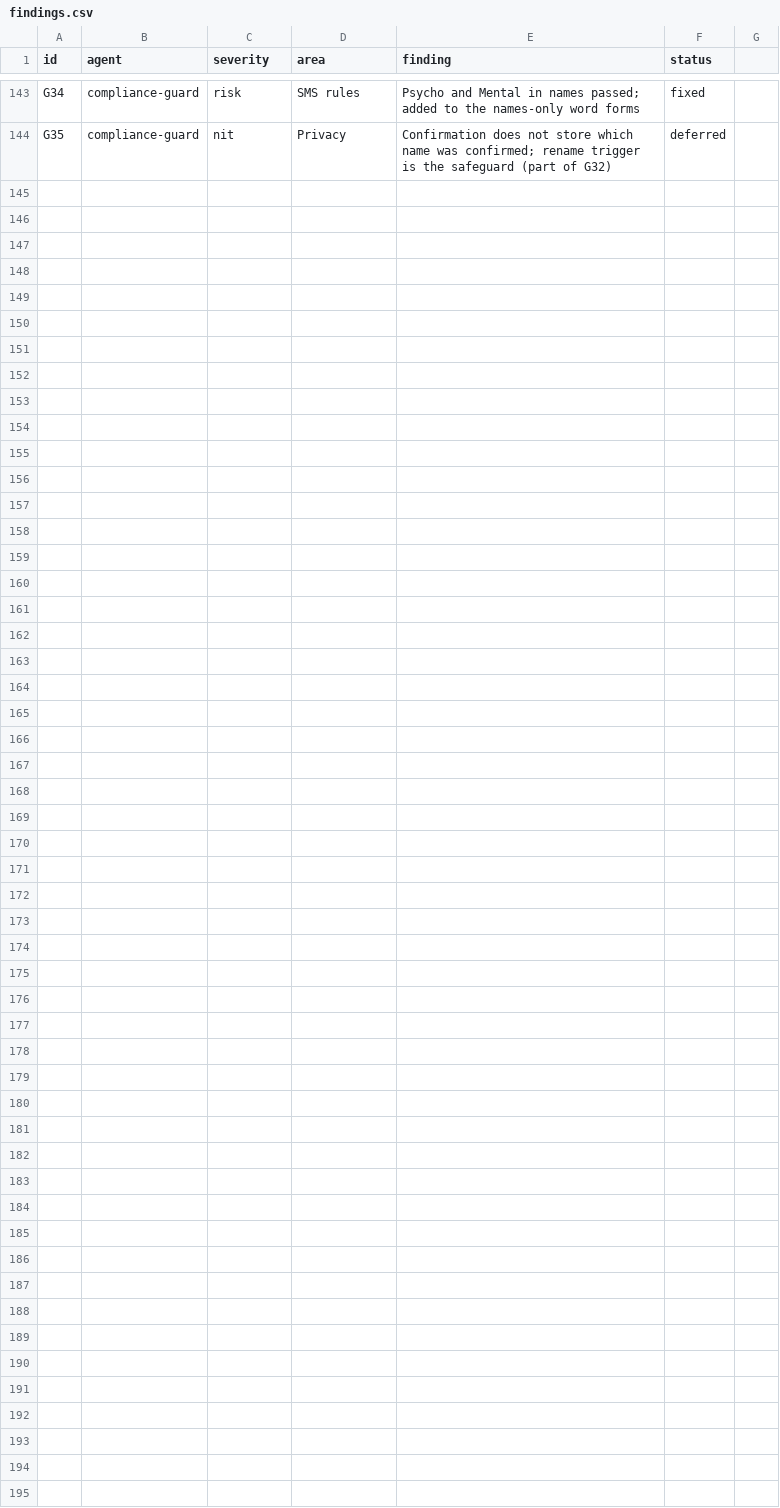
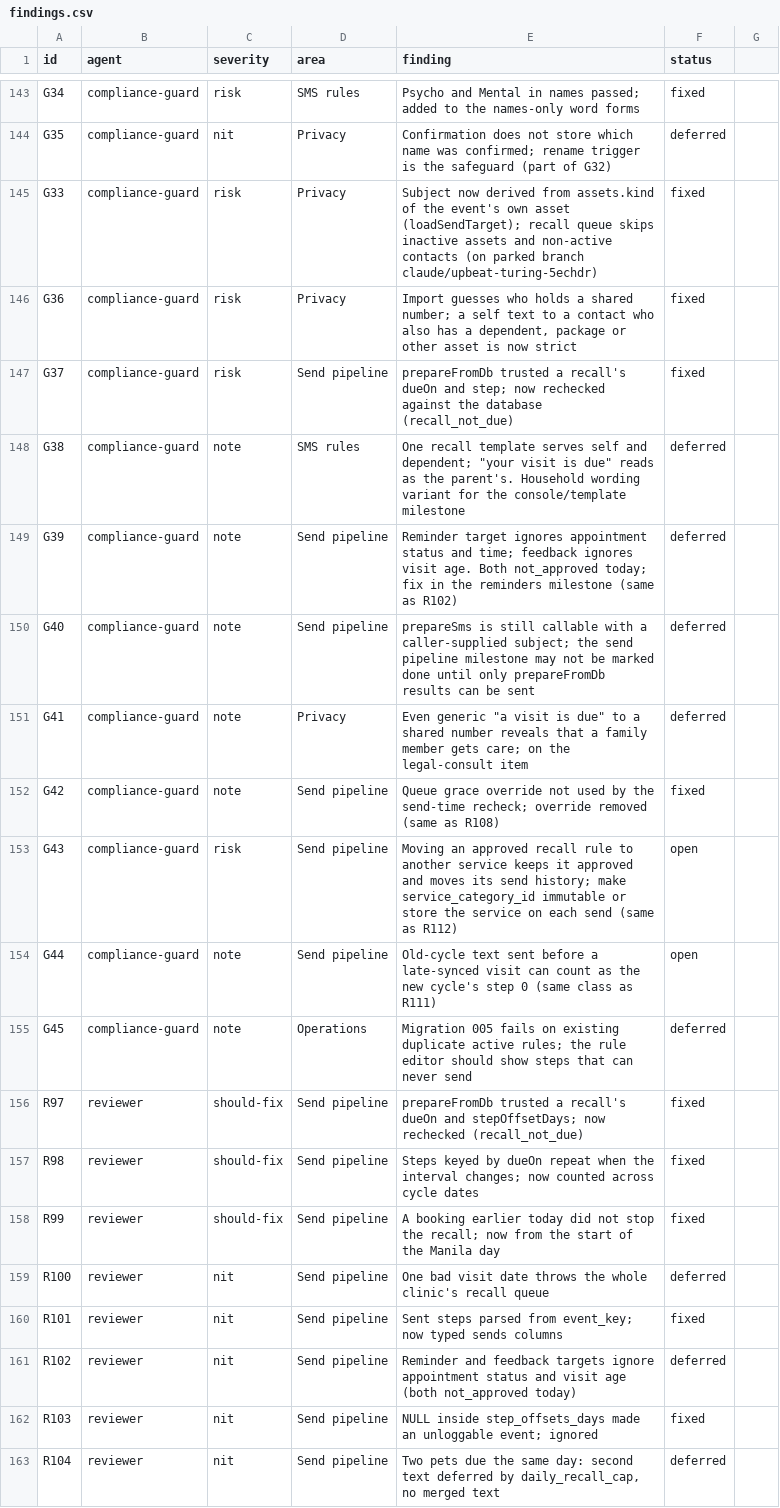
Before and after one commit to rankidd2-stack/revisit, a CSV file: status/findings.csv, drawn as a sheet; only a part is shown, gaps mark what is left out; the diff covers the shown part only.

```diff
--- a/status/findings.csv
+++ b/status/findings.csv
@@ -144 +144,20 @@ G34,compliance-guard,risk,SMS rules,"Psycho and Mental in names passed; added to
 G35,compliance-guard,nit,Privacy,Confirmation does not store which name was confirmed; rename trigger is the safeguard (part of G32),deferred
+G33,compliance-guard,risk,Privacy,"Subject now derived from assets.kind of the event's own asset (loadSendTarget); recall queue skips inactive assets and non-active contacts (on parked branch claude/upbeat-turing-5echdr)",fixed
+G36,compliance-guard,risk,Privacy,"Import guesses who holds a shared number; a self text to a contact who also has a dependent, package or other asset is now strict",fixed
+G37,compliance-guard,risk,Send pipeline,"prepareFromDb trusted a recall's dueOn and step; now rechecked against the database (recall_not_due)",fixed
+G38,compliance-guard,note,SMS rules,"One recall template serves self and dependent; ""your visit is due"" reads as the parent's. Household wording variant for the console/template milestone",deferred
+G39,compliance-guard,note,Send pipeline,"Reminder target ignores appointment status and time; feedback ignores visit age. Both not_approved today; fix in the reminders milestone (same as R102)",deferred
+G40,compliance-guard,note,Send pipeline,"prepareSms is still callable with a caller-supplied subject; the send pipeline milestone may not be marked done until only prepareFromDb results can be sent",deferred
+G41,compliance-guard,note,Privacy,"Even generic ""a visit is due"" to a shared number reveals that a family member gets care; on the legal-consult item",deferred
+G42,compliance-guard,note,Send pipeline,"Queue grace override not used by the send-time recheck; override removed (same as R108)",fixed
+G43,compliance-guard,risk,Send pipeline,"Moving an approved recall rule to another service keeps it approved and moves its send history; make service_category_id immutable or store the service on each send (same as R112)",open
+G44,compliance-guard,note,Send pipeline,"Old-cycle text sent before a late-synced visit can count as the new cycle's step 0 (same class as R111)",open
+G45,compliance-guard,note,Operations,"Migration 005 fails on existing duplicate active rules; the rule editor should show steps that can never send",deferred
+R97,reviewer,should-fix,Send pipeline,"prepareFromDb trusted a recall's dueOn and stepOffsetDays; now rechecked (recall_not_due)",fixed
+R98,reviewer,should-fix,Send pipeline,"Steps keyed by dueOn repeat when the interval changes; now counted across cycle dates",fixed
+R99,reviewer,should-fix,Send pipeline,"A booking earlier today did not stop the recall; now from the start of the Manila day",fixed
+R100,reviewer,nit,Send pipeline,"One bad visit date throws the whole clinic's recall queue",deferred
+R101,reviewer,nit,Send pipeline,"Sent steps parsed from event_key; now typed sends columns",fixed
+R102,reviewer,nit,Send pipeline,"Reminder and feedback targets ignore appointment status and visit age (both not_approved today)",deferred
+R103,reviewer,nit,Send pipeline,"NULL inside step_offsets_days made an unloggable event; ignored",fixed
+R104,reviewer,nit,Send pipeline,"Two pets due the same day: second text deferred by daily_recall_cap, no merged text",deferred
```
Also changed, not shown: 13 added rows elsewhere in this file, status/milestones.csv, status/needs_patrick.csv, 5 other files.
